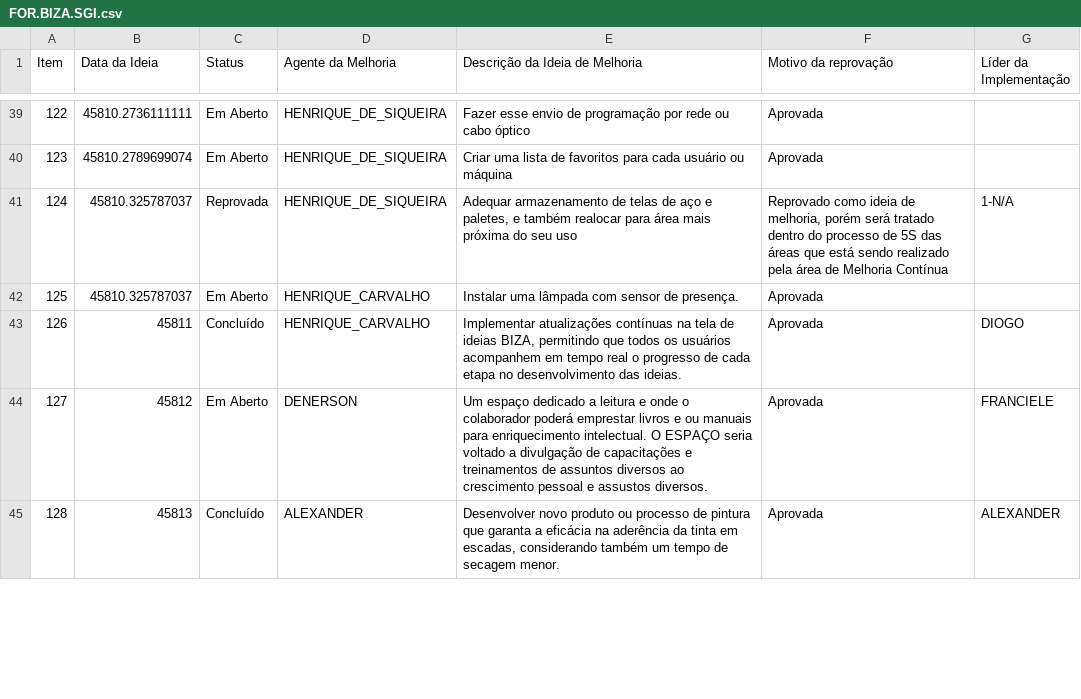
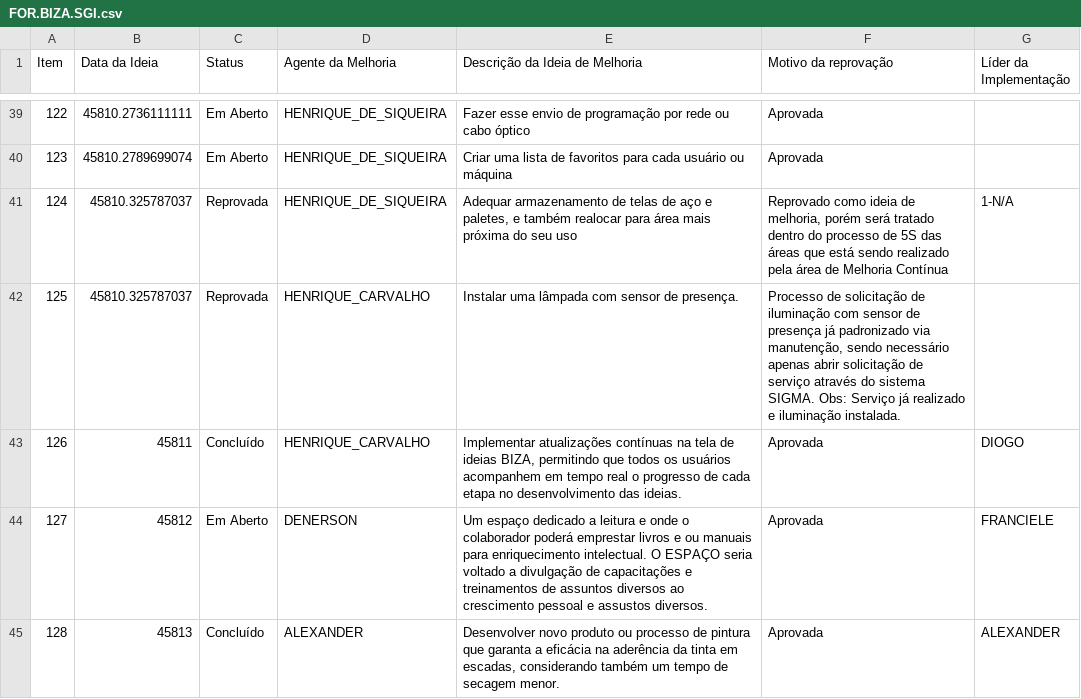
Before and after one commit to SGIBIZA/Catalogo-BIZA, a CSV file: FOR.BIZA.SGI.csv, drawn as a sheet; only a part is shown, gaps mark what is left out.

```diff
--- a/FOR.BIZA.SGI.csv
+++ b/FOR.BIZA.SGI.csv
@@ -41,3 +41,3 @@ Item;Data da Ideia;Status;Agente da Melhoria;Descrição da Ideia de Melhoria;Mo
 124;45810.325787037;Reprovada;HENRIQUE_DE_SIQUEIRA;Adequar armazenamento de telas de aço e paletes, e também realocar para área mais próxima do seu uso;Reprovado como ideia de melhoria, porém será tratado dentro do processo de 5S das áreas que está sendo realizado pela área de Melhoria Contínua;1-N/A
-125;45810.325787037;Em Aberto;HENRIQUE_CARVALHO;Instalar uma lâmpada com sensor de presença.;Aprovada;
+125;45810.325787037;Reprovada;HENRIQUE_CARVALHO;Instalar uma lâmpada com sensor de presença.;Processo de solicitação de iluminação com sensor de presença já padronizado via manutenção, sendo necessário apenas abrir solicitação de serviço através do sistema SIGMA. Obs: Serviço já realizado e iluminação instalada.;
 126;45811;Concluído;HENRIQUE_CARVALHO;Implementar atualizações contínuas na tela de ideias BIZA, permitindo que todos os usuários acompanhem em tempo real o progresso de cada etapa no desenvolvimento das ideias.;Aprovada;DIOGO
```
